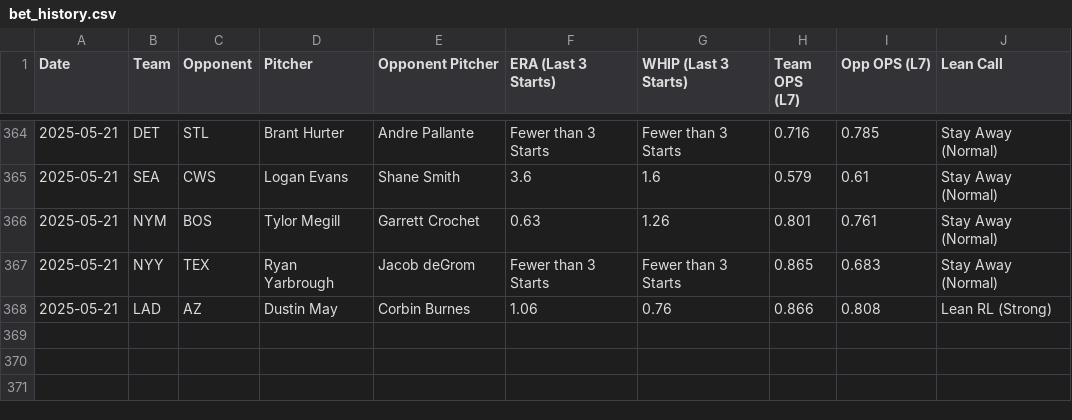
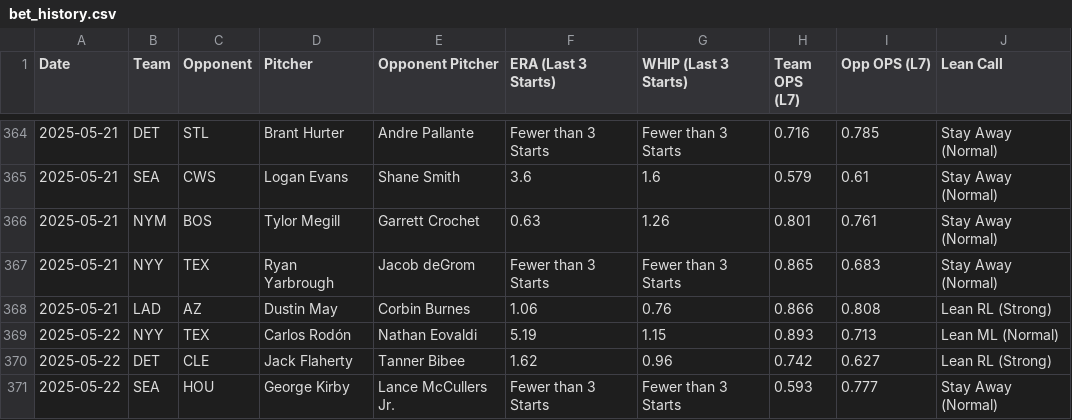
Before and after one commit to thebaiway/mlb, a CSV file: data/bet_history.csv, drawn as a sheet; only a part is shown, gaps mark what is left out; the diff names each change by its address in the sheet, - before the commit and + after, or states it on an @@ line.

```diff
--- a/data/bet_history.csv
+++ b/data/bet_history.csv
+row 369: 2025-05-22 | NYY | TEX | Carlos Rodón | Nathan Eovaldi | 5.19 | 1.15 | 0.893 | 0.713 | Lean ML (Normal)
+row 370: 2025-05-22 | DET | CLE | Jack Flaherty | Tanner Bibee | 1.62 | 0.96 | 0.742 | 0.627 | Lean RL (Strong)
+row 371: 2025-05-22 | SEA | HOU | George Kirby | Lance McCullers Jr. | Fewer than 3 Starts | Fewer than 3 Starts | 0.593 | 0.777 | Stay Away (Normal)
```
Also changed, not shown: 2 other files.
